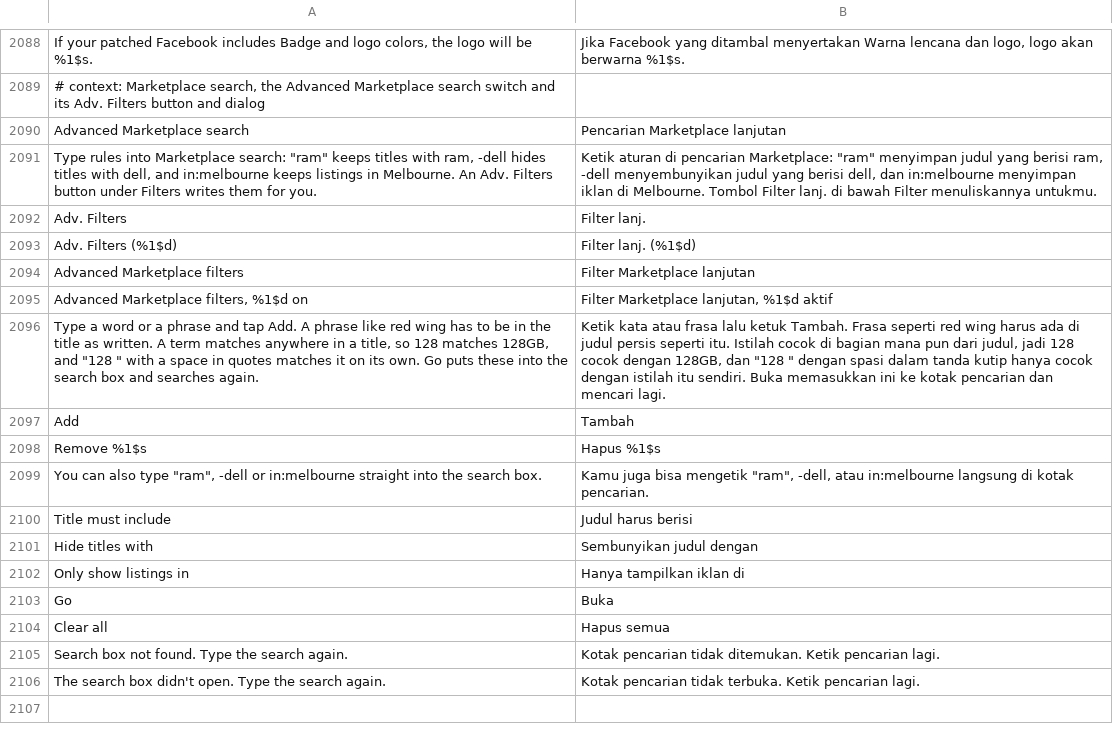
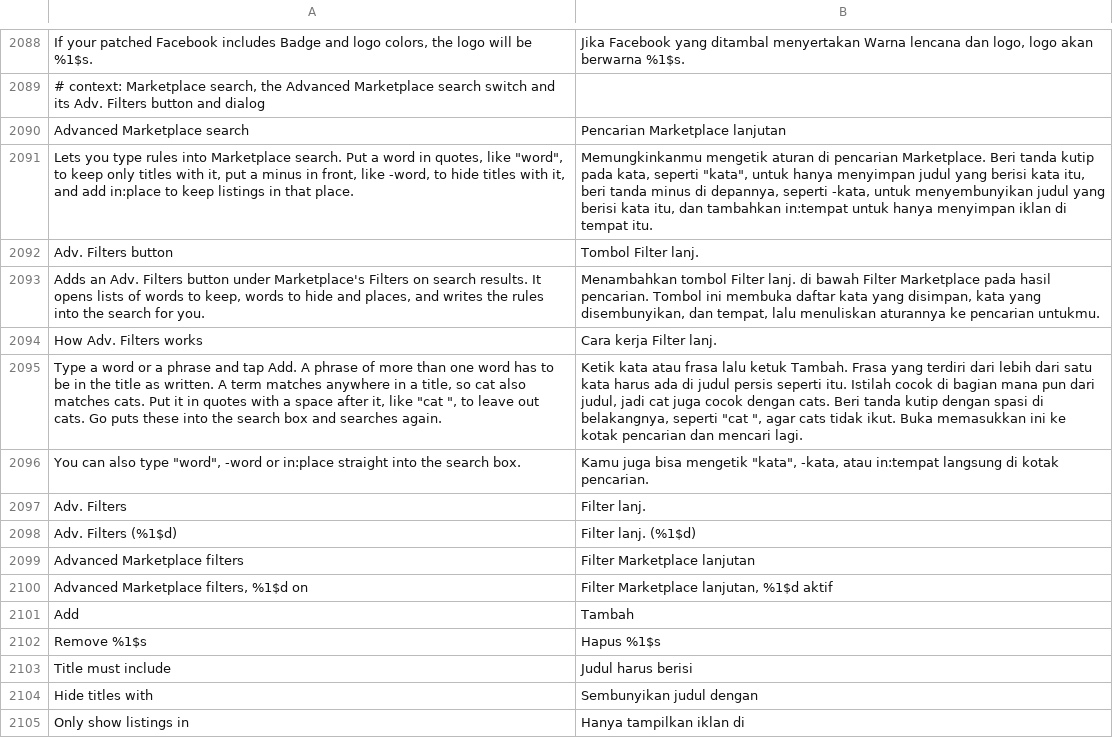
Before and after one commit to SysAdminDoc/HushFacebook, a TSV file: extensions/shared/library/src/main/l10n/in.tsv, drawn as a sheet; only a part is shown, gaps mark what is left out; the shorter side is filled out with more unchanged rows; removed rows and columns are numbered as before the commit, all else as after; the diff names each change by its address in the sheet, - before the commit and + after, or states it on an @@ line.

```diff
--- a/extensions/shared/library/src/main/l10n/in.tsv
+++ b/extensions/shared/library/src/main/l10n/in.tsv
-row 2091: Type rules into Marketplace search: "ram" keeps titles with ram, -dell hides titles with dell, and in:melbourne keeps listings in Melbourne. An Adv. Filters button under Filters writes them for you. | Ketik aturan di pencarian Marketplace: "ram" menyimpan judul yang berisi ram, -dell menyembunyikan judul yang berisi dell, dan in:melbourne menyimpan iklan di Melbourne. Tombol Filter lanj. di bawah Filter menuliskannya untukmu.
+row 2091: Lets you type rules into Marketplace search. Put a word in quotes, like "word", to keep only titles with it, put a minus in front, like -word, to hide titles with it, and add in:place to keep listings in that place. | Memungkinkanmu mengetik aturan di pencarian Marketplace. Beri tanda kutip pada kata, seperti "kata", untuk hanya menyimpan judul yang berisi kata itu, beri tanda minus di depannya, seperti -kata, untuk menyembunyikan judul yang berisi kata itu, dan tambahkan in:tempat untuk hanya menyimpan iklan di tempat itu.
+row 2092: Adv. Filters button | Tombol Filter lanj.
+row 2093: Adds an Adv. Filters button under Marketplace's Filters on search results. It opens lists of words to keep, words to hide and places, and writes the rules into the search for you. | Menambahkan tombol Filter lanj. di bawah Filter Marketplace pada hasil pencarian. Tombol ini membuka daftar kata yang disimpan, kata yang disembunyikan, dan tempat, lalu menuliskan aturannya ke pencarian untukmu.
+row 2094: How Adv. Filters works | Cara kerja Filter lanj.
+row 2095: Type a word or a phrase and tap Add. A phrase of more than one word has to be in the title as written. A term matches anywhere in a title, so cat also matches cats. Put it in quotes with a space after it, like "cat ", to leave out cats. Go puts these into the search box and searches again. | Ketik kata atau frasa lalu ketuk Tambah. Frasa yang terdiri dari lebih dari satu kata harus ada di judul persis seperti itu. Istilah cocok di bagian mana pun dari judul, jadi cat juga cocok dengan cats. Beri tanda kutip dengan spasi di belakangnya, seperti "cat ", agar cats tidak ikut. Buka memasukkan ini ke kotak pencarian dan mencari lagi.
+row 2096: You can also type "word", -word or in:place straight into the search box. | Kamu juga bisa mengetik "kata", -kata, atau in:tempat langsung di kotak pencarian.
-row 2096: Type a word or a phrase and tap Add. A phrase like red wing has to be in the title as written. A term matches anywhere in a title, so 128 matches 128GB, and "128 " with a space in quotes matches it on its own. Go puts these into the search box and searches again. | Ketik kata atau frasa lalu ketuk Tambah. Frasa seperti red wing harus ada di judul persis seperti itu. Istilah cocok di bagian mana pun dari judul, jadi 128 cocok dengan 128GB, dan "128 " dengan spasi dalam tanda kutip hanya cocok dengan istilah itu sendiri. Buka memasukkan ini ke kotak pencarian dan mencari lagi.
-row 2099: You can also type "ram", -dell or in:melbourne straight into the search box. | Kamu juga bisa mengetik "ram", -dell, atau in:melbourne langsung di kotak pencarian.
```
Also changed, not shown: extensions/shared/library/src/main/l10n/de.tsv, extensions/shared/library/src/main/l10n/es.tsv, 20 other files.
